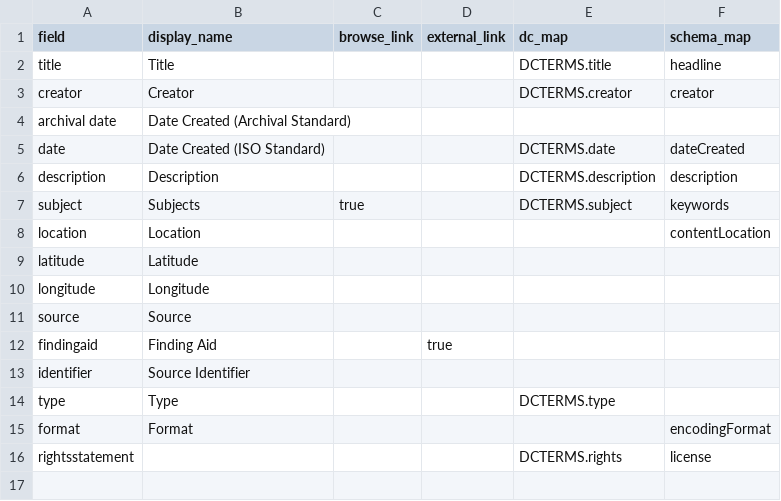
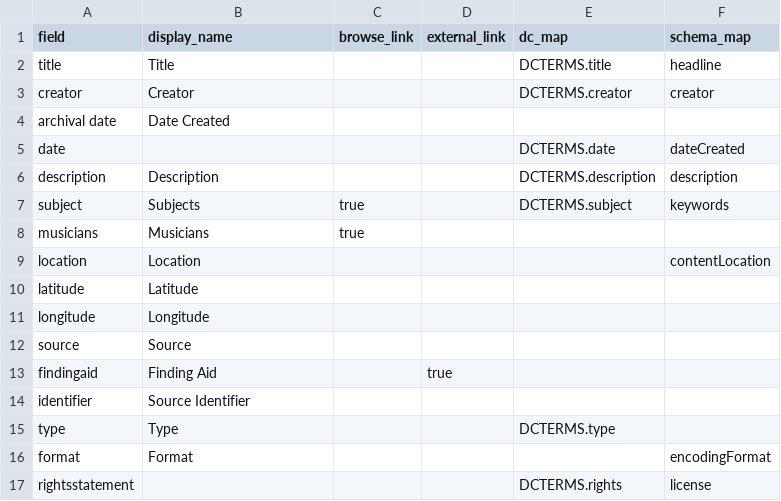
Before and after one commit to uidaholib/ijc-collection-template, a CSV file: _data/config-metadata.csv, drawn as a sheet.

```diff
--- a/_data/config-metadata.csv
+++ b/_data/config-metadata.csv
@@ -3,6 +3,7 @@ title,Title,,,DCTERMS.title,headline
 creator,Creator,,,DCTERMS.creator,creator
-archival date,Date Created (Archival Standard)
-date,Date Created (ISO Standard),,,DCTERMS.date,dateCreated
+archival date,Date Created
+date,,,,DCTERMS.date,dateCreated
 description,Description,,,DCTERMS.description,description
 subject,Subjects,true,,DCTERMS.subject,keywords
+musicians,Musicians,true
 location,Location,,,,contentLocation
```
Also changed, not shown: 4 other files.
